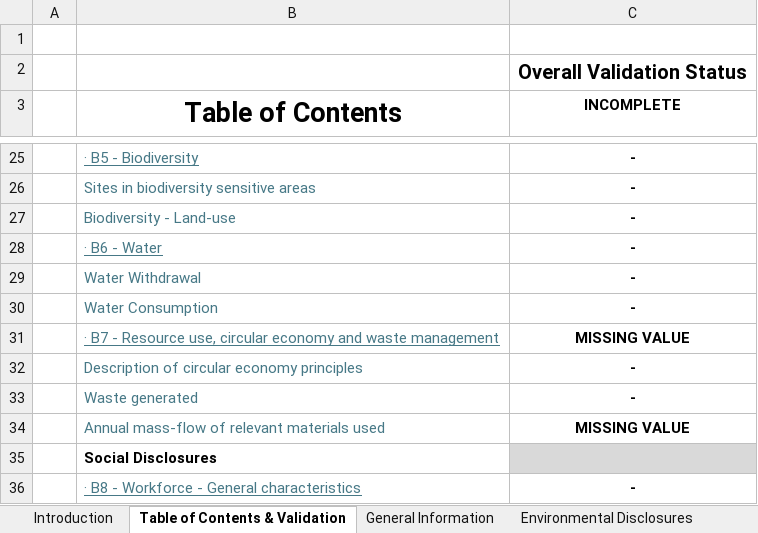
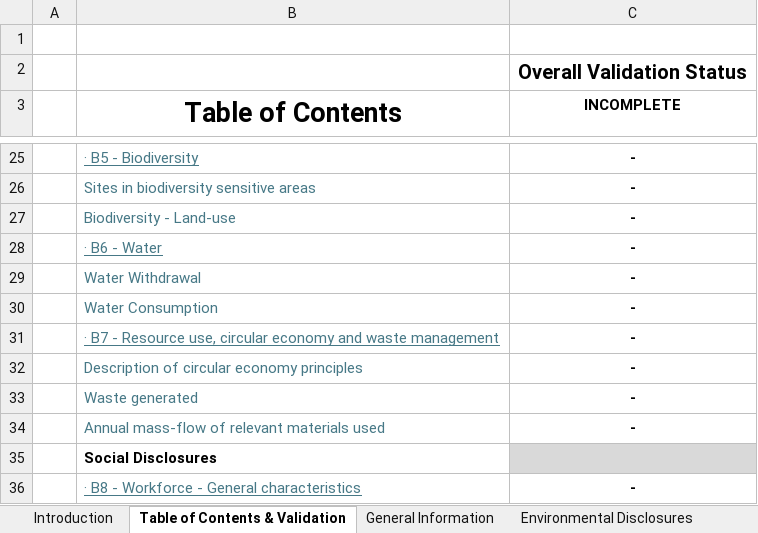
Before and after one commit to EFRAG-EU/Digital-Template-to-XBRL-Converter, an Excel workbook: digital-templates/VSME-Digital-Template-1.1.1.xlsx, sheet Table of Contents & Validation, drawn as a sheet; only a part is shown, gaps mark what is left out; values as stored, in another font and other column widths than the file's, no borders; conditional formats not drawn; the diff names each change by its address in the sheet, - before the commit and + after, or states it on an @@ line.

Commit message:
Unchecking B7

```diff
--- a/digital-templates/VSME-Digital-Template-1.1.1.xlsx (sheet Table of Contents & Validation)
+++ b/digital-templates/VSME-Digital-Template-1.1.1.xlsx (sheet Table of Contents & Validation)
-C31 (INCOMPLETE): MISSING VALUE
+C31 (INCOMPLETE): -
-C34 (INCOMPLETE): MISSING VALUE
+C34 (INCOMPLETE): -
```
Also changed, not shown: sheet Environmental Disclosures.
